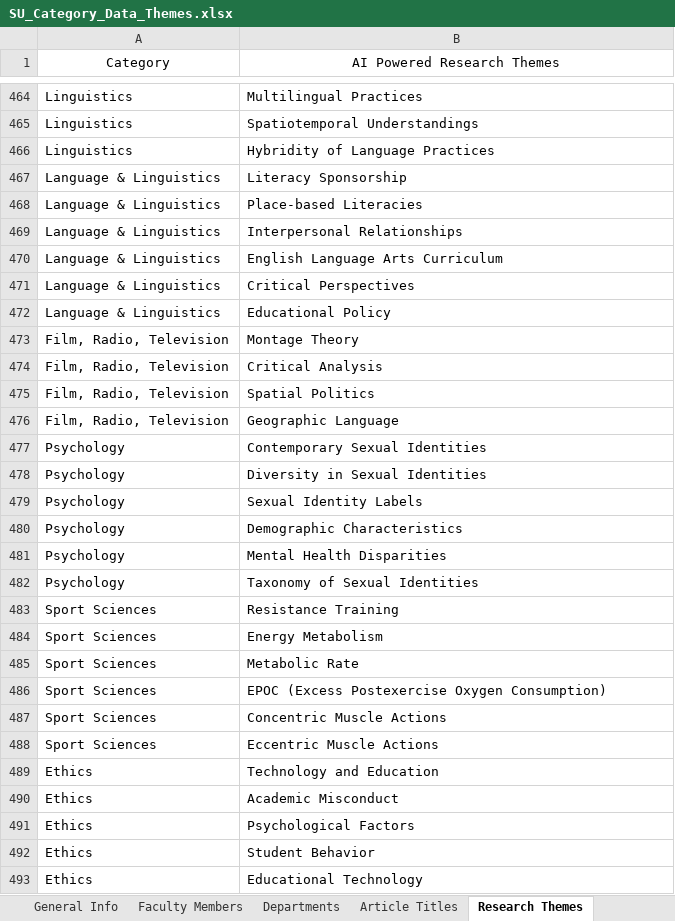
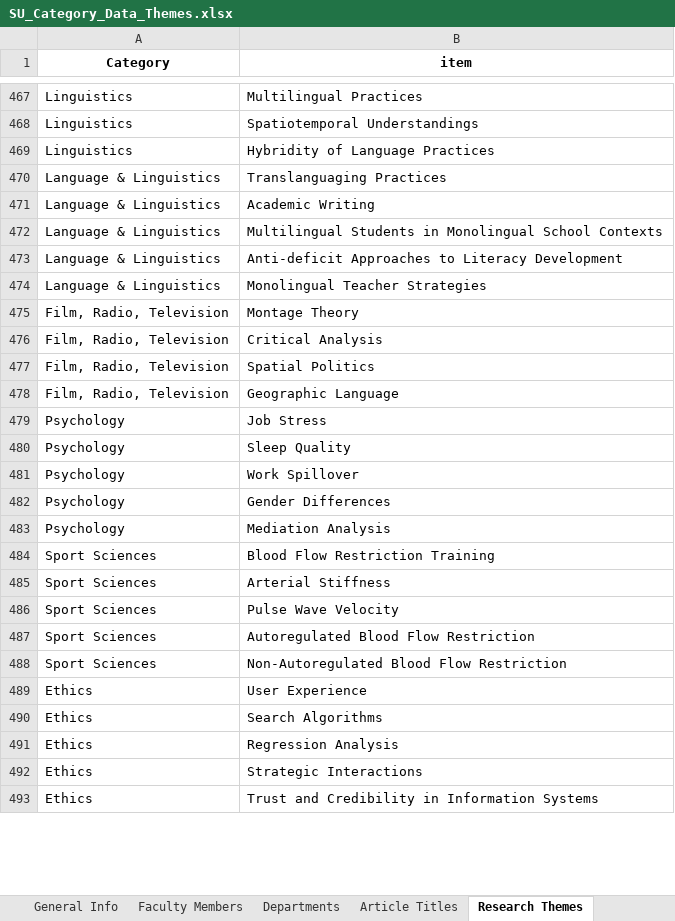
Before and after one commit to SpencerPresley/COSC425-DATA, an Excel workbook: PythonCode/Utilities/SU_Category_Data_Themes.xlsx, sheet Research Themes, drawn as a sheet; only a part is shown, gaps mark what is left out; values as stored, in another font and other column widths than the file's, no borders; removed rows and columns are numbered as before the commit, all else as after; the diff covers the shown part only; the diff names each change by its address in the sheet, - before the commit and + after, or states it on an @@ line.

```diff
--- a/PythonCode/Utilities/SU_Category_Data_Themes.xlsx (sheet Research Themes)
+++ b/PythonCode/Utilities/SU_Category_Data_Themes.xlsx (sheet Research Themes)
-A1:B1 bold: off
+A1:B1 bold: on
-B1: AI Powered Research Themes
+B1: item
-B470 (item): Literacy Sponsorship
+B470 (item): Translanguaging Practices
-B471 (item): Place-based Literacies
+B471 (item): Academic Writing
-row 469: Language & Linguistics | Interpersonal Relationships
-B472 (item): English Language Arts Curriculum
+B472 (item): Multilingual Students in Monolingual School Contexts
-B473 (item): Critical Perspectives
+B473 (item): Anti-deficit Approaches to Literacy Development
-B474 (item): Educational Policy
+B474 (item): Monolingual Teacher Strategies
-B479 (item): Contemporary Sexual Identities
+B479 (item): Job Stress
-row 478: Psychology | Diversity in Sexual Identities
-B480 (item): Sexual Identity Labels
+B480 (item): Sleep Quality
-B481 (item): Demographic Characteristics
+B481 (item): Work Spillover
-B482 (item): Mental Health Disparities
+B482 (item): Gender Differences
-B483 (item): Taxonomy of Sexual Identities
+B483 (item): Mediation Analysis
-B484 (item): Resistance Training
+B484 (item): Blood Flow Restriction Training
-B485 (item): Energy Metabolism
+B485 (item): Arterial Stiffness
-B486 (item): Metabolic Rate
+B486 (item): Pulse Wave Velocity
-row 486: Sport Sciences | EPOC (Excess Postexercise Oxygen Consumption)
-B487 (item): Concentric Muscle Actions
+B487 (item): Autoregulated Blood Flow Restriction
-B488 (item): Eccentric Muscle Actions
+B488 (item): Non-Autoregulated Blood Flow Restriction
-B489 (item): Technology and Education
+B489 (item): User Experience
-B490 (item): Academic Misconduct
+B490 (item): Search Algorithms
-B491 (item): Psychological Factors
+B491 (item): Regression Analysis
-B492 (item): Student Behavior
+B492 (item): Strategic Interactions
-B493 (item): Educational Technology
+B493 (item): Trust and Credibility in Information Systems
```
Also changed, not shown: 43 added rows, 35 removed rows and 318 edited cells elsewhere in this sheet, sheet Article Titles, sheet Faculty Members, sheet Departments, sheet General Info, other sheet tabs, 1 other file.
